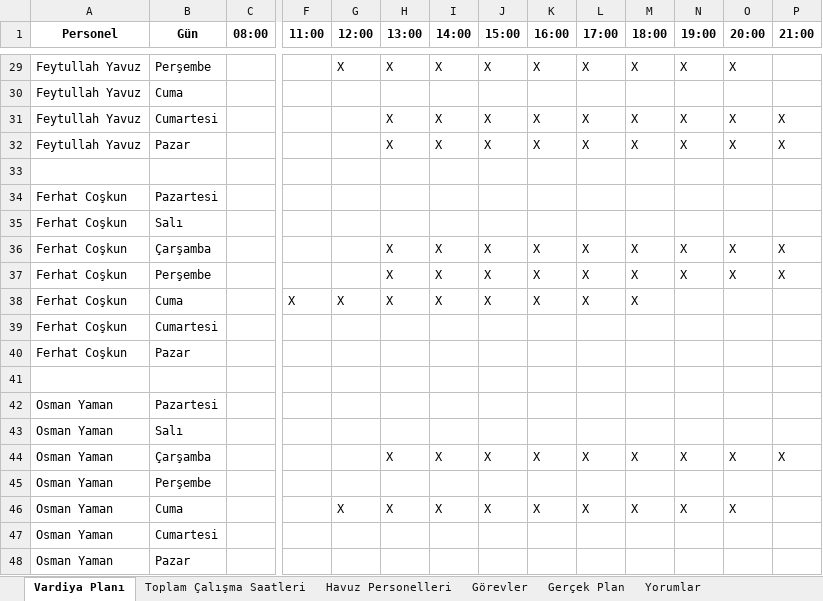
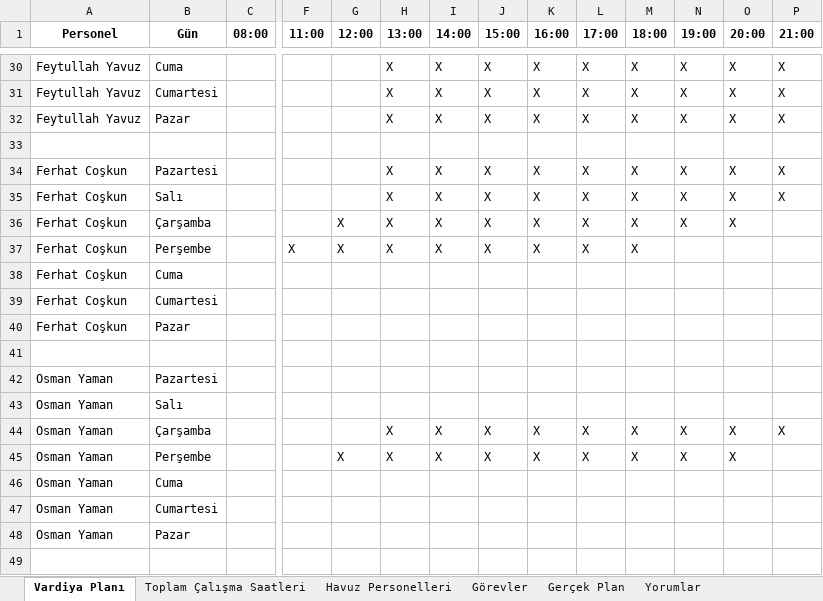
Before and after one commit to tturan6446/testtest, an Excel workbook: vardiya_planı.xlsx, sheet Vardiya Planı, drawn as a sheet; only a part is shown, gaps mark what is left out; values as stored, in another font and other column widths than the file's, no borders; removed rows and columns are numbered as before the commit, all else as after; rows hold the shown columns only; the diff covers the shown part only; the diff names each change by its address in the sheet, - before the commit and + after, or states it on an @@ line.

Commit message:
update vardiya_planı

```diff
--- a/vardiya_planı.xlsx (sheet Vardiya Planı)
+++ b/vardiya_planı.xlsx (sheet Vardiya Planı)
-B30 (Gün): Perşembe
+B30 (Gün): Cuma
-G30 (12:00): X
+G30 (12:00): (empty)
-P30 (21:00): (empty)
+P30 (21:00): X
-row 30: Feytullah Yavuz | Cuma
-row 34: Ferhat Coşkun | Pazartesi
-row 35: Ferhat Coşkun | Salı
-B34 (Gün): Çarşamba
+B34 (Gün): Pazartesi
-B35 (Gün): Perşembe
+B35 (Gün): Salı
+row 36: Ferhat Coşkun | Çarşamba |  |  | X | X | X | X | X | X | X | X | X
-B37 (Gün): Cuma
+B37 (Gün): Perşembe
+row 38: Ferhat Coşkun | Cuma
-row 45: Osman Yaman | Perşembe
-B45 (Gün): Cuma
+B45 (Gün): Perşembe
+row 46: Osman Yaman | Cuma
```
Also changed, not shown: 5 added rows, 4 removed rows and 24 edited cells elsewhere in this sheet, sheet Havuz Personelleri, sheet Toplam Çalışma Saatleri.
